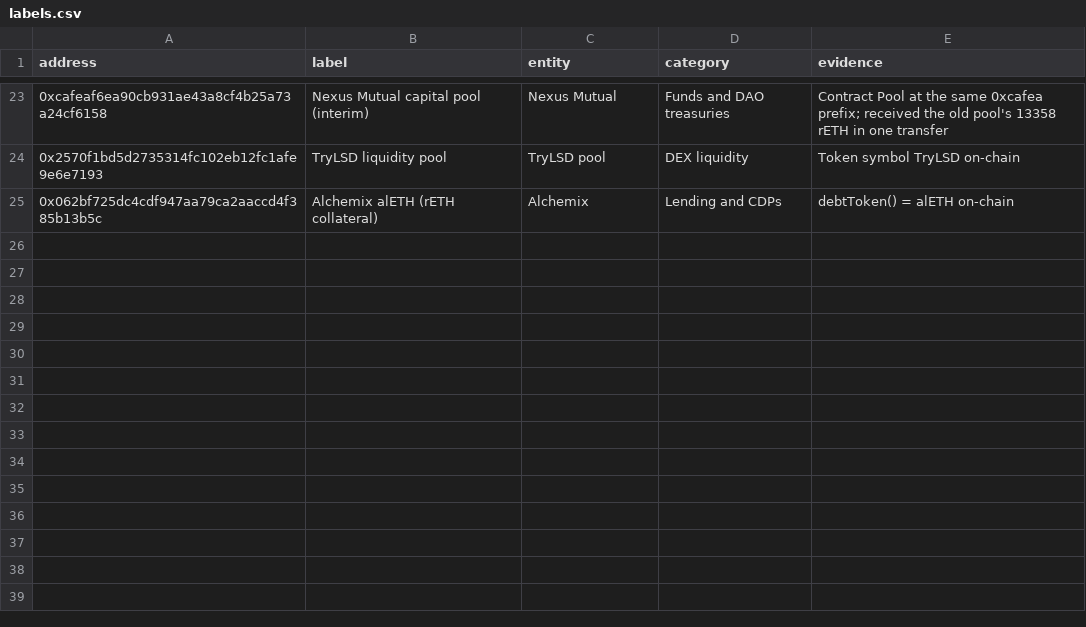
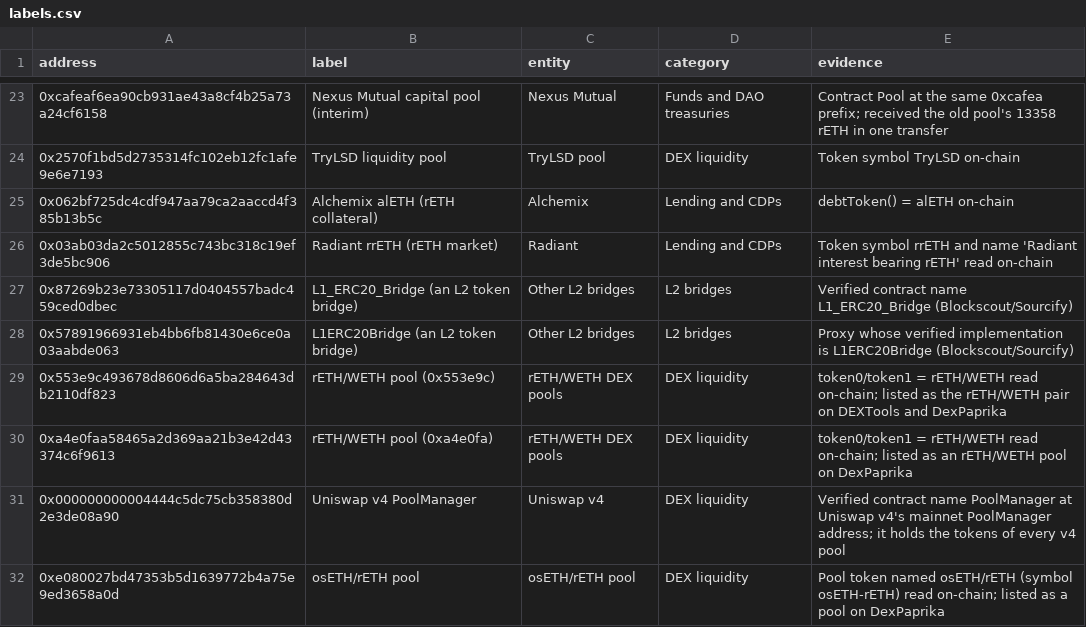
Before and after one commit to NishikawaButterfly/reth-competitiveness-study, a CSV file: analysis/labels.csv, drawn as a sheet; only a part is shown, gaps mark what is left out; the diff names each change by its address in the sheet, - before the commit and + after, or states it on an @@ line.

```diff
--- a/analysis/labels.csv
+++ b/analysis/labels.csv
+row 26: 0x03ab03da2c5012855c743bc318c19ef3de5bc906 | Radiant rrETH (rETH market) | Radiant | Lending and CDPs | Token symbol rrETH and name 'Radiant interest bearing rETH' read on-chain
+row 27: 0x87269b23e73305117d0404557badc459ced0dbec | L1_ERC20_Bridge (an L2 token bridge) | Other L2 bridges | L2 bridges | Verified contract name L1_ERC20_Bridge (Blockscout/Sourcify)
+row 28: 0x57891966931eb4bb6fb81430e6ce0a03aabde063 | L1ERC20Bridge (an L2 token bridge) | Other L2 bridges | L2 bridges | Proxy whose verified implementation is L1ERC20Bridge (Blockscout/Sourcify)
+row 29: 0x553e9c493678d8606d6a5ba284643db2110df823 | rETH/WETH pool (0x553e9c) | rETH/WETH DEX pools | DEX liquidity | token0/token1 = rETH/WETH read on-chain; listed as the rETH/WETH pair on DEXTools and DexPaprika
+row 30: 0xa4e0faa58465a2d369aa21b3e42d43374c6f9613 | rETH/WETH pool (0xa4e0fa) | rETH/WETH DEX pools | DEX liquidity | token0/token1 = rETH/WETH read on-chain; listed as an rETH/WETH pool on DexPaprika
+row 31: 0x000000000004444c5dc75cb358380d2e3de08a90 | Uniswap v4 PoolManager | Uniswap v4 | DEX liquidity | Verified contract name PoolManager at Uniswap v4's mainnet PoolManager address; it holds the tokens of every v4 pool
+row 32: 0xe080027bd47353b5d1639772b4a75e9ed3658a0d | osETH/rETH pool | osETH/rETH pool | DEX liquidity | Pool token named osETH/rETH (symbol osETH-rETH) read on-chain; listed as a pool on DexPaprika
```
Also changed, not shown: 2 other files.
